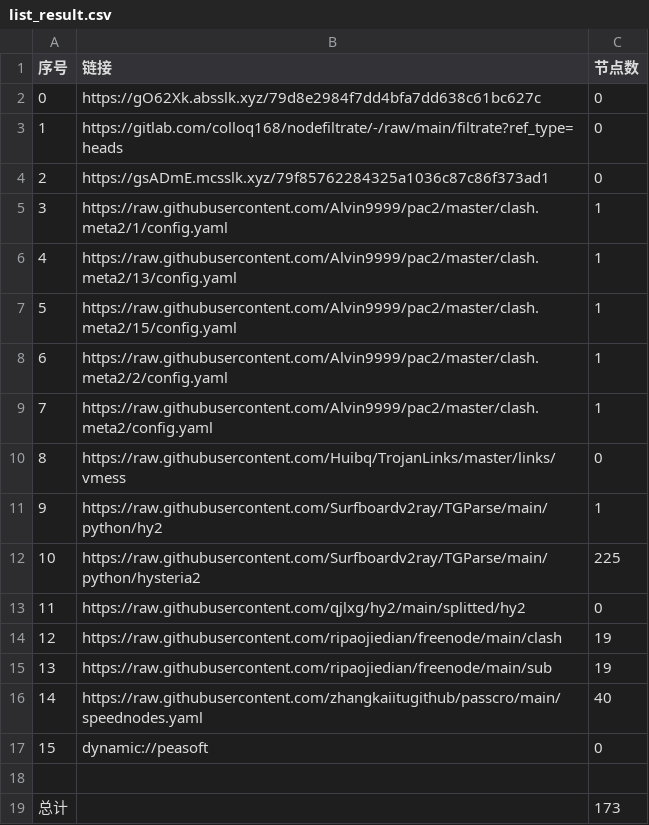
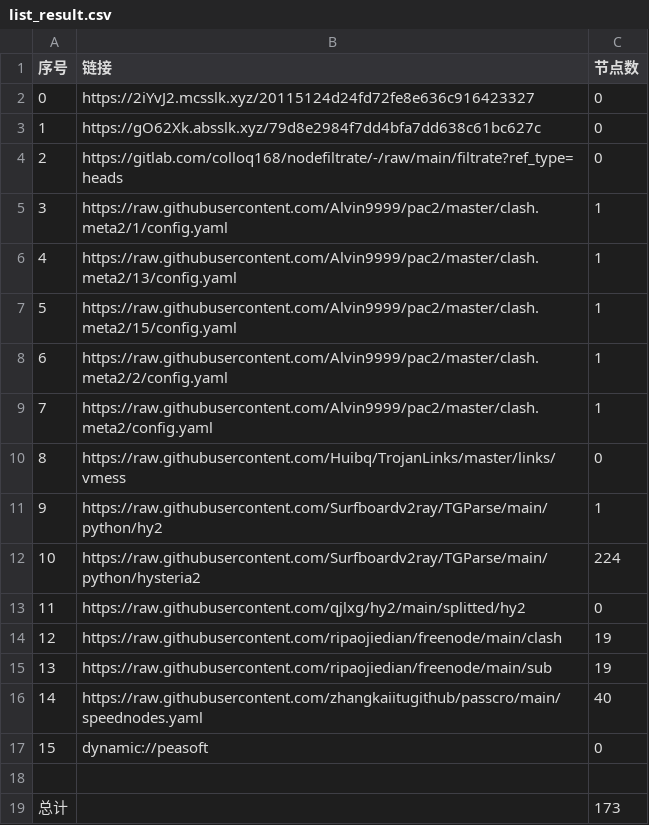
Before and after one commit to xihaoduo/AutoMergePublicNodes, a CSV file: list_result.csv, drawn as a sheet.

```diff
--- a/list_result.csv
+++ b/list_result.csv
@@ -1,5 +1,5 @@
 序号,链接,节点数
-0,https://gO62Xk.absslk.xyz/79d8e2984f7dd4bfa7dd638c61bc627c,0
-1,https://gitlab.com/colloq168/nodefiltrate/-/raw/main/filtrate?ref_type=heads,0
-2,https://gsADmE.mcsslk.xyz/79f85762284325a1036c87c86f373ad1,0
+0,https://2iYvJ2.mcsslk.xyz/20115124d24fd72fe8e636c916423327,0
+1,https://gO62Xk.absslk.xyz/79d8e2984f7dd4bfa7dd638c61bc627c,0
+2,https://gitlab.com/colloq168/nodefiltrate/-/raw/main/filtrate?ref_type=heads,0
 3,https://raw.githubusercontent.com/Alvin9999/pac2/master/clash.meta2/1/config.yaml,1
@@ -11,3 +11,3 @@
 9,https://raw.githubusercontent.com/Surfboardv2ray/TGParse/main/python/hy2,1
-10,https://raw.githubusercontent.com/Surfboardv2ray/TGParse/main/python/hysteria2,225
+10,https://raw.githubusercontent.com/Surfboardv2ray/TGParse/main/python/hysteria2,224
 11,https://raw.githubusercontent.com/qjlxg/hy2/main/splitted/hy2,0
```
Also changed, not shown: 6 other files.
